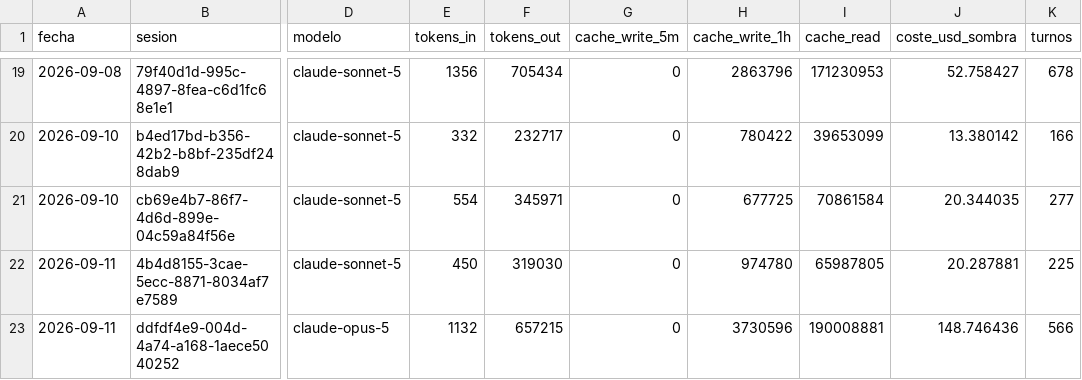
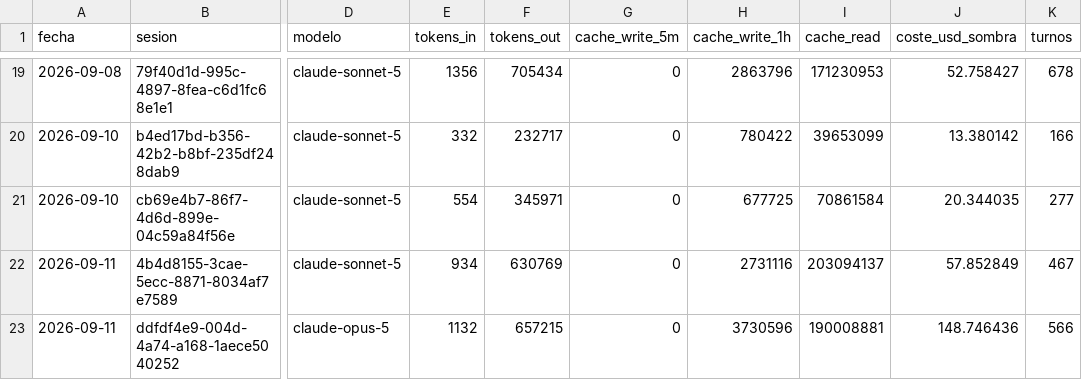
Before and after one commit to aguillensp-sudo/RinWorld.io, a CSV file: openspec/mvp/orchestration-metrics.csv, drawn as a sheet; only a part is shown, gaps mark what is left out; the diff names each change by its address in the sheet, - before the commit and + after, or states it on an @@ line.

```diff
--- a/openspec/mvp/orchestration-metrics.csv
+++ b/openspec/mvp/orchestration-metrics.csv
-E22 (tokens_in): 450
+E22 (tokens_in): 934
-F22 (tokens_out): 319030
+F22 (tokens_out): 630769
-H22 (cache_write_1h): 974780
+H22 (cache_write_1h): 2731116
-I22 (cache_read): 65987805
+I22 (cache_read): 203094137
-J22 (coste_usd_sombra): 20.287881
+J22 (coste_usd_sombra): 57.852849
-K22 (turnos): 225
+K22 (turnos): 467
```
Also changed, not shown: 1 other file.
